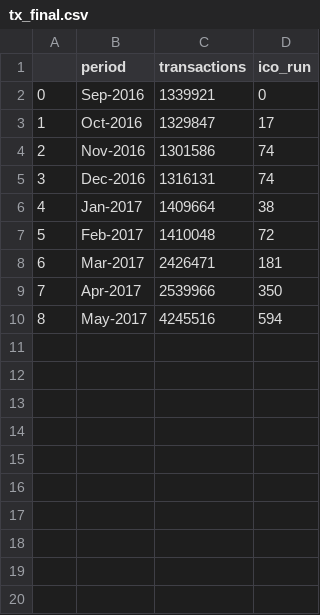
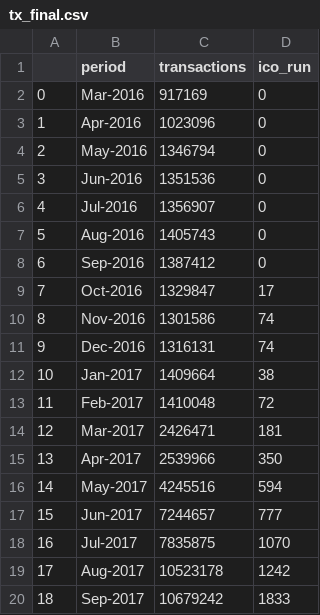
Before and after one commit to illi4/Eth_ICO, a CSV file: data_preparation/tx_final.csv, drawn as a sheet; addresses are those after the commit; the diff names each change by its address in the sheet, - before the commit and + after, or states it on an @@ line.

```diff
--- a/data_preparation/tx_final.csv
+++ b/data_preparation/tx_final.csv
+row 2: 0 | Mar-2016 | 917169 | 0
+row 3: 1 | Apr-2016 | 1023096 | 0
+row 4: 2 | May-2016 | 1346794 | 0
+row 5: 3 | Jun-2016 | 1351536 | 0
+row 6: 4 | Jul-2016 | 1356907 | 0
+row 7: 5 | Aug-2016 | 1405743 | 0
@@ column A renumbered between rows 8 and 16 @@
-C8 (transactions): 1339921
+C8 (transactions): 1387412
+row 17: 15 | Jun-2017 | 7244657 | 777
+row 18: 16 | Jul-2017 | 7835875 | 1070
+row 19: 17 | Aug-2017 | 10523178 | 1242
+row 20: 18 | Sep-2017 | 10679242 | 1833
```
Also changed, not shown: data_preparation/tx.csv, tx_final.csv, 5 other files.
